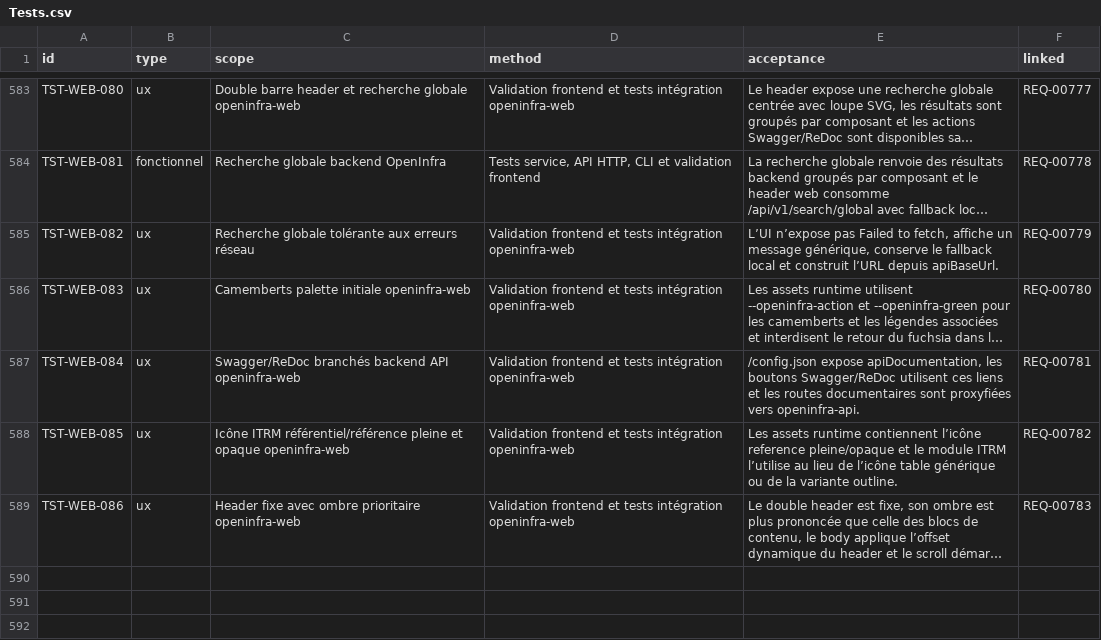
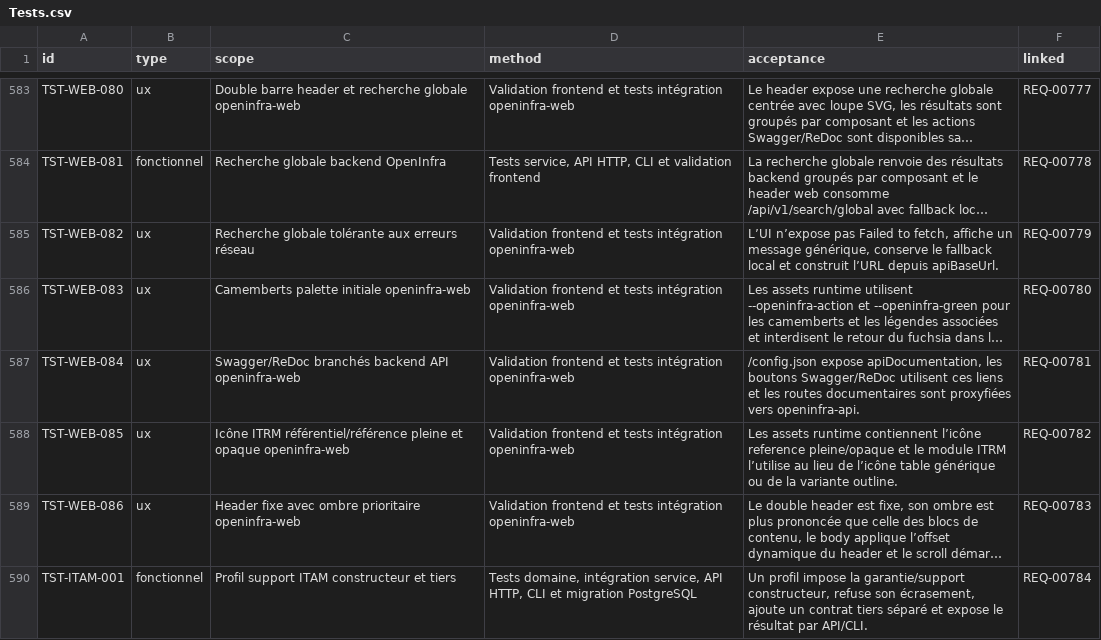
Before and after one commit to irivengroup/openinfra, a CSV file: docs/specifications/OpenInfra-CDC-SFG-STG-v4.8.1/11-Matrices/Tests.csv, drawn as a sheet; only a part is shown, gaps mark what is left out; long unchanged cells end in …; the diff names each change by its address in the sheet, - before the commit and + after, or states it on an @@ line.

```diff
--- a/docs/specifications/OpenInfra-CDC-SFG-STG-v4.8.1/11-Matrices/Tests.csv
+++ b/docs/specifications/OpenInfra-CDC-SFG-STG-v4.8.1/11-Matrices/Tests.csv
+row 590: TST-ITAM-001 | fonctionnel | Profil support ITAM constructeur et tiers | Tests domaine, intégration service, API HTTP, CLI et migration PostgreSQL | Un profil impose la garantie/support constructeur, refuse son écrasement, ajoute un contrat tiers séparé et expose le résultat par API/CLI. | REQ-00784
```
Also changed, not shown: docs/specifications/OpenInfra-CDC-SFG-STG-v4.8.1/11-Matrices/Exigences.csv, docs/specifications/OpenInfra-CDC-SFG-STG-v4.8.1/11-Matrices/Traceabilite.csv, 36 other files.
